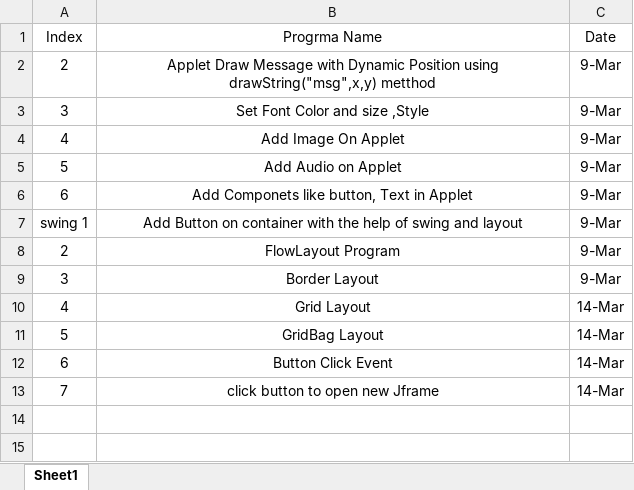
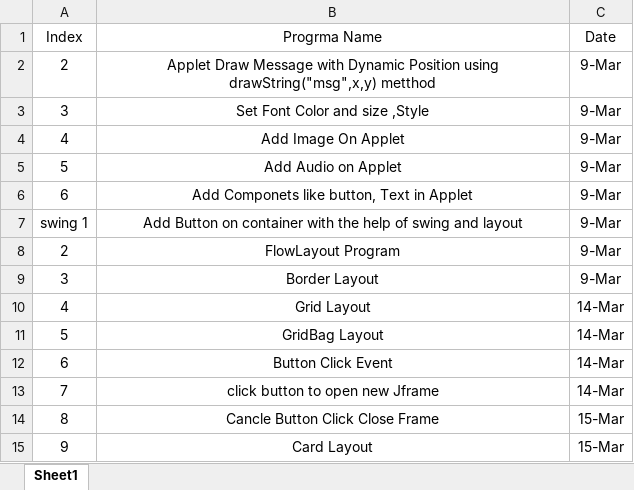
Before and after one commit to darshan2141/JavaSem4, an Excel workbook: @list.xlsx, sheet Sheet1, drawn as a sheet; values as stored, in another font and other column widths than the file's, no borders; the diff names each change by its address in the sheet, - before the commit and + after, or states it on an @@ line.

Commit message:
Card Layout

```diff
--- a/@list.xlsx (sheet Sheet1)
+++ b/@list.xlsx (sheet Sheet1)
+row 14: 8 | Cancle Button Click Close Frame | 15-Mar
+row 15: 9 | Card Layout | 15-Mar
```
Also changed, not shown: 4 other files.
